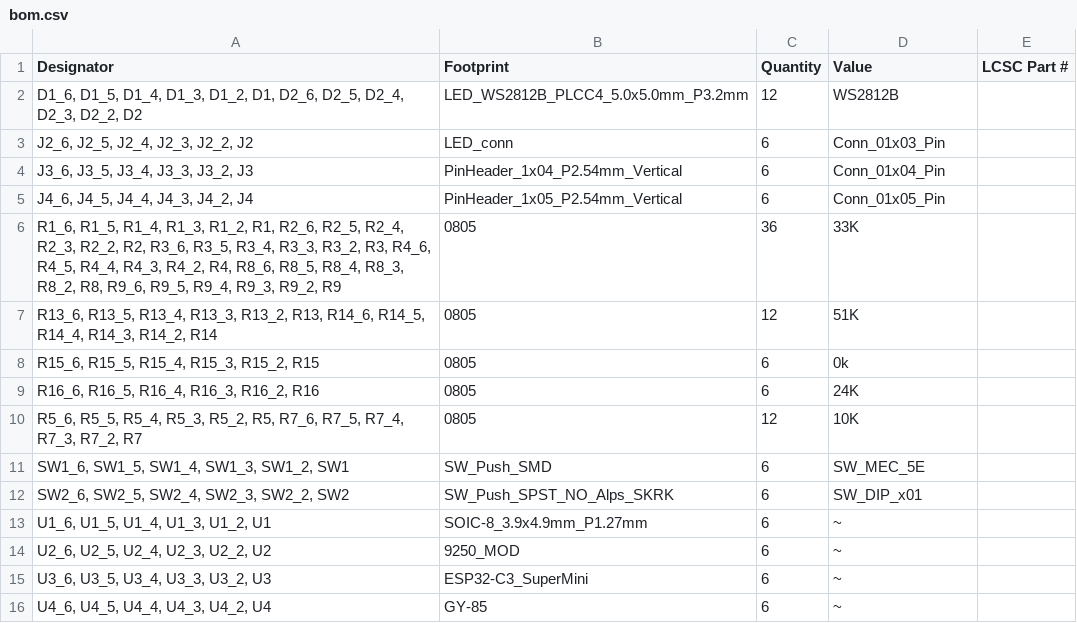
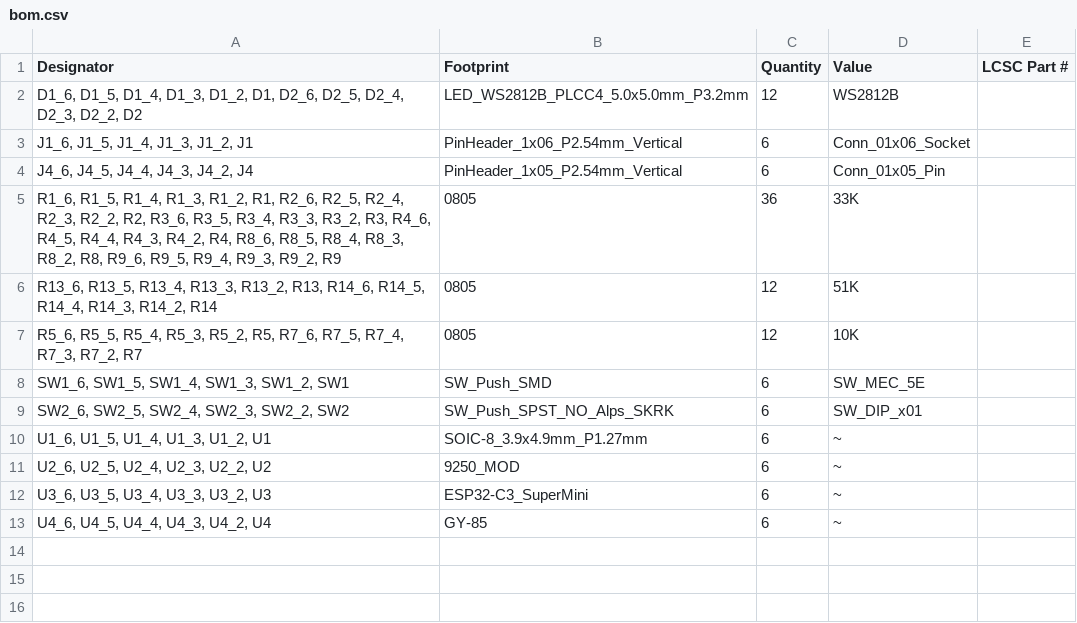
Before and after one commit to michar71/midi_arm2, a CSV file: board/midi_arm/production/bom.csv, drawn as a sheet.

```diff
--- a/board/midi_arm/production/bom.csv
+++ b/board/midi_arm/production/bom.csv
@@ -2,4 +2,3 @@
 "D1_6, D1_5, D1_4, D1_3, D1_2, D1, D2_6, D2_5, D2_4, D2_3, D2_2, D2",LED_WS2812B_PLCC4_5.0x5.0mm_P3.2mm,12,WS2812B,
-"J2_6, J2_5, J2_4, J2_3, J2_2, J2",LED_conn,6,Conn_01x03_Pin,
-"J3_6, J3_5, J3_4, J3_3, J3_2, J3",PinHeader_1x04_P2.54mm_Vertical,6,Conn_01x04_Pin,
+"J1_6, J1_5, J1_4, J1_3, J1_2, J1",PinHeader_1x06_P2.54mm_Vertical,6,Conn_01x06_Socket,
 "J4_6, J4_5, J4_4, J4_3, J4_2, J4",PinHeader_1x05_P2.54mm_Vertical,6,Conn_01x05_Pin,
@@ -7,4 +6,2 @@
 "R13_6, R13_5, R13_4, R13_3, R13_2, R13, R14_6, R14_5, R14_4, R14_3, R14_2, R14",0805,12,51K,
-"R15_6, R15_5, R15_4, R15_3, R15_2, R15",0805,6,0k,
-"R16_6, R16_5, R16_4, R16_3, R16_2, R16",0805,6,24K,
 "R5_6, R5_5, R5_4, R5_3, R5_2, R5, R7_6, R7_5, R7_4, R7_3, R7_2, R7",0805,12,10K,
```
Also changed, not shown: board/midi_arm/production/positions.csv, 24 other files.
